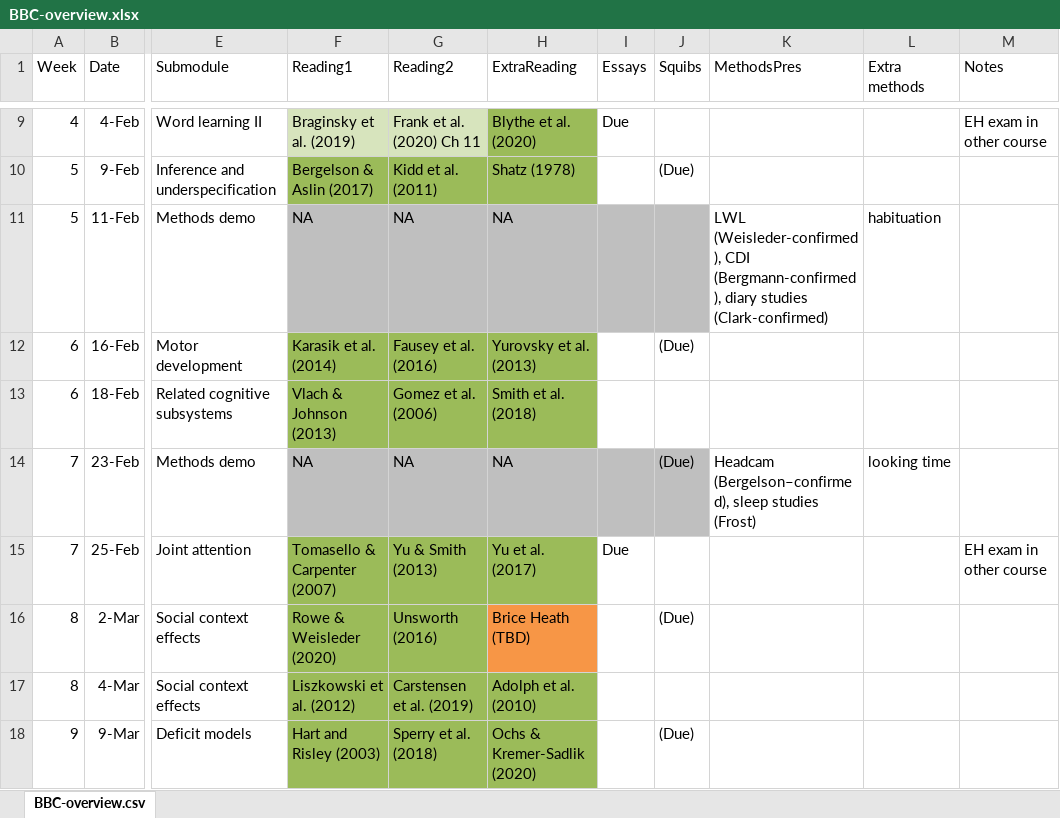
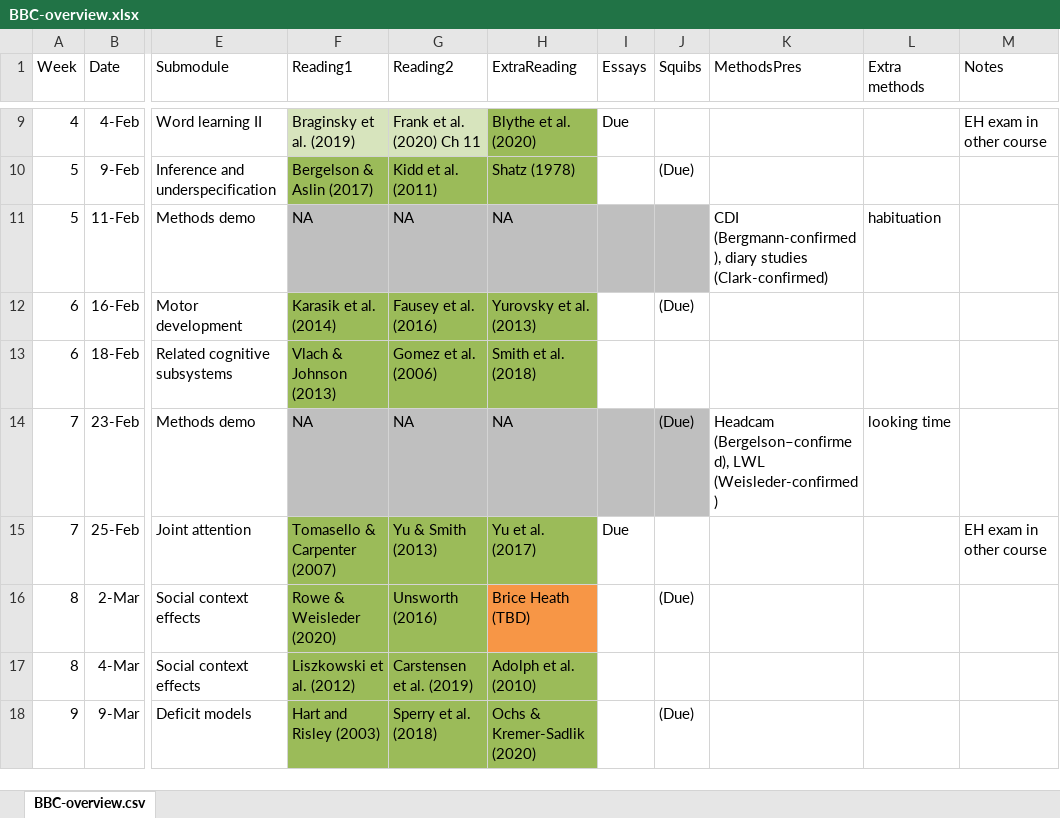
Before and after one commit to marisacasillas/chatterlab, an Excel workbook: BBC-overview.xlsx, sheet BBC-overview.csv, drawn as a sheet; only a part is shown, gaps mark what is left out; values as stored, in another font and other column widths than the file's, no borders; the diff names each change by its address in the sheet, - before the commit and + after, or states it on an @@ line.

Commit message:
update guests

```diff
--- a/BBC-overview.xlsx (sheet BBC-overview.csv)
+++ b/BBC-overview.xlsx (sheet BBC-overview.csv)
-K11 (MethodsPres): LWL (Weisleder-confirmed), CDI (Bergmann-confirmed),…
+K11 (MethodsPres): CDI (Bergmann-confirmed),…
-K14 (MethodsPres): Headcam (Bergelson–confirmed), sleep studies (Frost)
+K14 (MethodsPres): Headcam (Bergelson–confirmed), LWL (Weisleder-confirmed)
```
